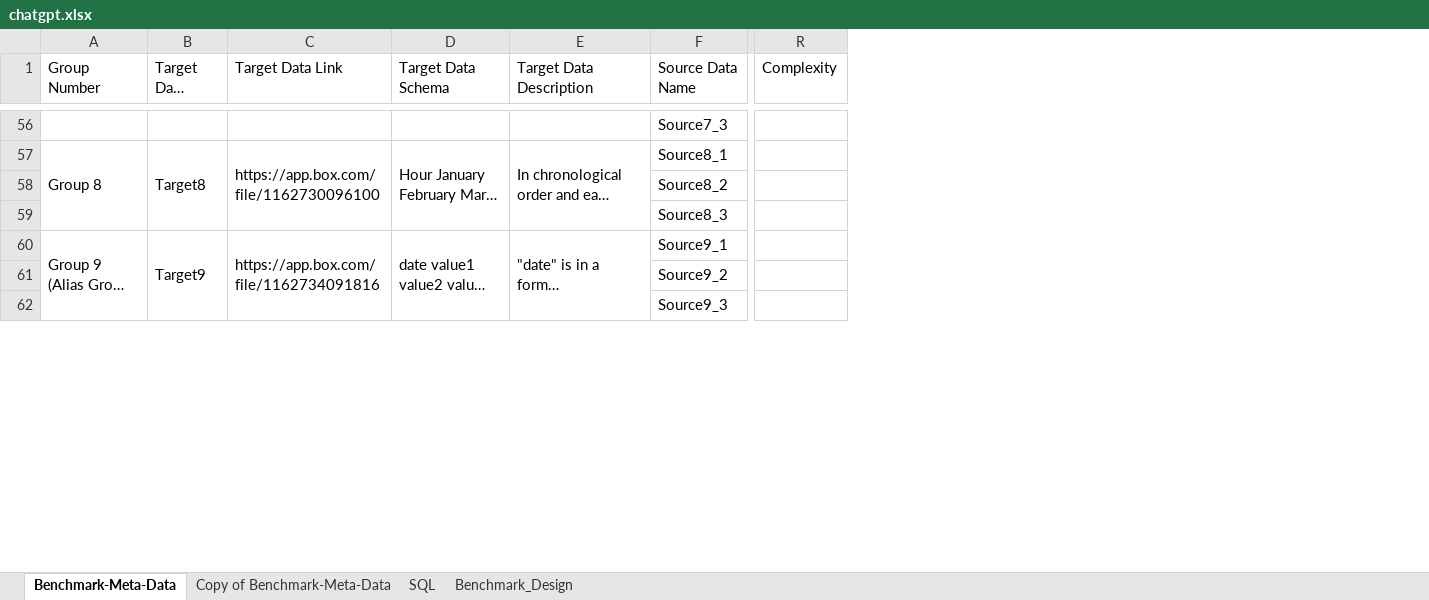
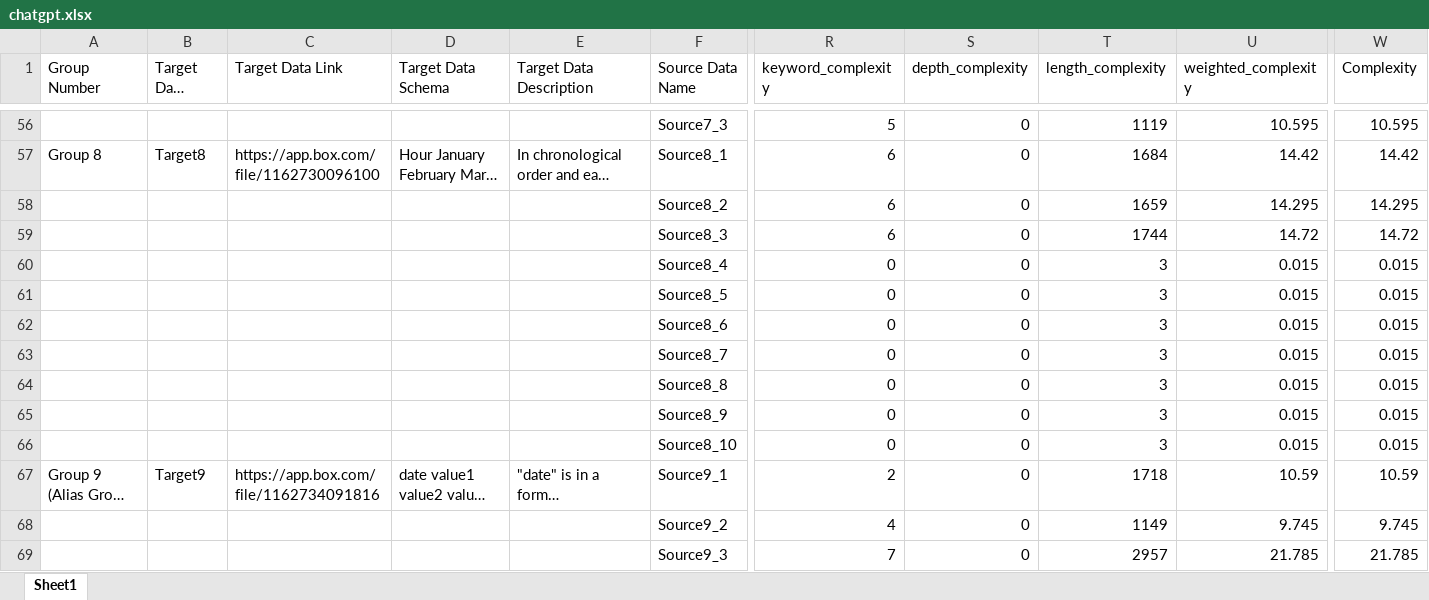
Before and after one commit to asu-cactus/ChatGPTwithSQLscript, an Excel workbook: chatgpt.xlsx, sheet Sheet1, drawn as a sheet; only a part is shown, gaps mark what is left out; long unchanged cells end in …; values as stored, in another font and other column widths than the file's, no cell formats; charts and pictures not drawn; removed rows and columns are numbered as before the commit, all else as after; rows hold the shown columns only; the diff covers the shown part only; the diff names each change by its address in the sheet, - before the commit and + after, or states it on an @@ line.

Commit message:
update sql_complexity_analyzer.py to plot complexity in smaller granularity

```diff
--- a/chatgpt.xlsx (sheet Sheet1)
+++ b/chatgpt.xlsx (sheet Sheet1)
-sheet tab: Benchmark-Meta-Data
+sheet tab: Sheet1
-sheet tab: Copy of Benchmark-Meta-Data
-sheet tab: SQL
-sheet tab: Benchmark_Design
-column R (Complexity), empty
+column R (keyword_complexity), rows 56-59: 5 | 6 | 6 | 6; rows 67-69: 2 | 4 | 7
+column S (depth_complexity), rows 56-59: all 0; rows 67-69: all 0
+column T (length_complexity), rows 56-59: 1119 | 1684 | 1659 | 1744; rows 67-69: 1718 | 1149 | 2957
+column U (weighted_complexity), rows 56-59: 10.595 | 14.42 | 14.295 | 14.72; rows 67-69: 10.59 | 9.745 | 21.785
+column W (Complexity), rows 56-59: 10.595 | 14.42 | 14.295 | 14.72; rows 67-69: 10.59 | 9.745 | 21.785
-A57:A59 merged
-B57:B59 merged
-C57:C59 merged
-D57:D59 merged
-E57:E59 merged
+row 60:  |  |  |  |  | Source8_4 | 0 | 0 | 3 | 0.015 | 0.015
+row 61:  |  |  |  |  | Source8_5 | 0 | 0 | 3 | 0.015 | 0.015
+row 62:  |  |  |  |  | Source8_6 | 0 | 0 | 3 | 0.015 | 0.015
+row 63:  |  |  |  |  | Source8_7 | 0 | 0 | 3 | 0.015 | 0.015
+row 64:  |  |  |  |  | Source8_8 | 0 | 0 | 3 | 0.015 | 0.015
+row 65:  |  |  |  |  | Source8_9 | 0 | 0 | 3 | 0.015 | 0.015
+row 66:  |  |  |  |  | Source8_10 | 0 | 0 | 3 | 0.015 | 0.015
-A60:A69 merged
-B60:B69 merged
-C60:C69 merged
-D60:D69 merged
-E60:E69 merged
```
Also changed, not shown: 3 added rows, 3 removed rows, 46 edited cells and merged cells elsewhere in this sheet, cell formats, charts or pictures, 3 other files.
